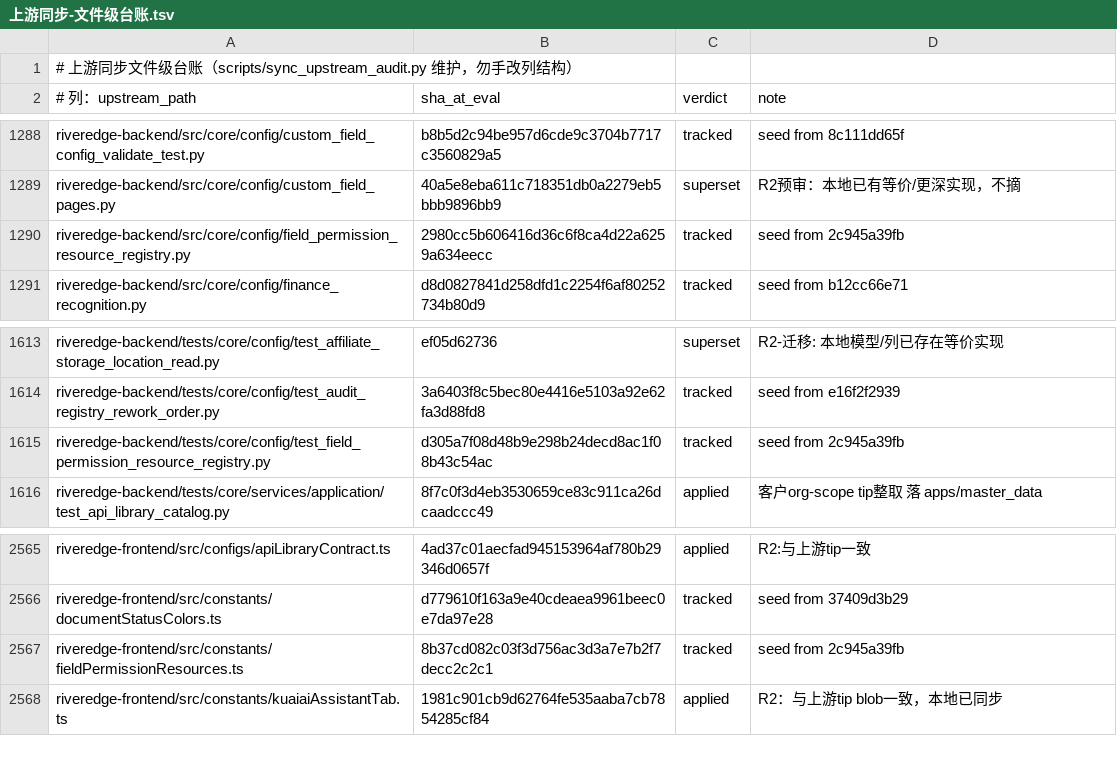
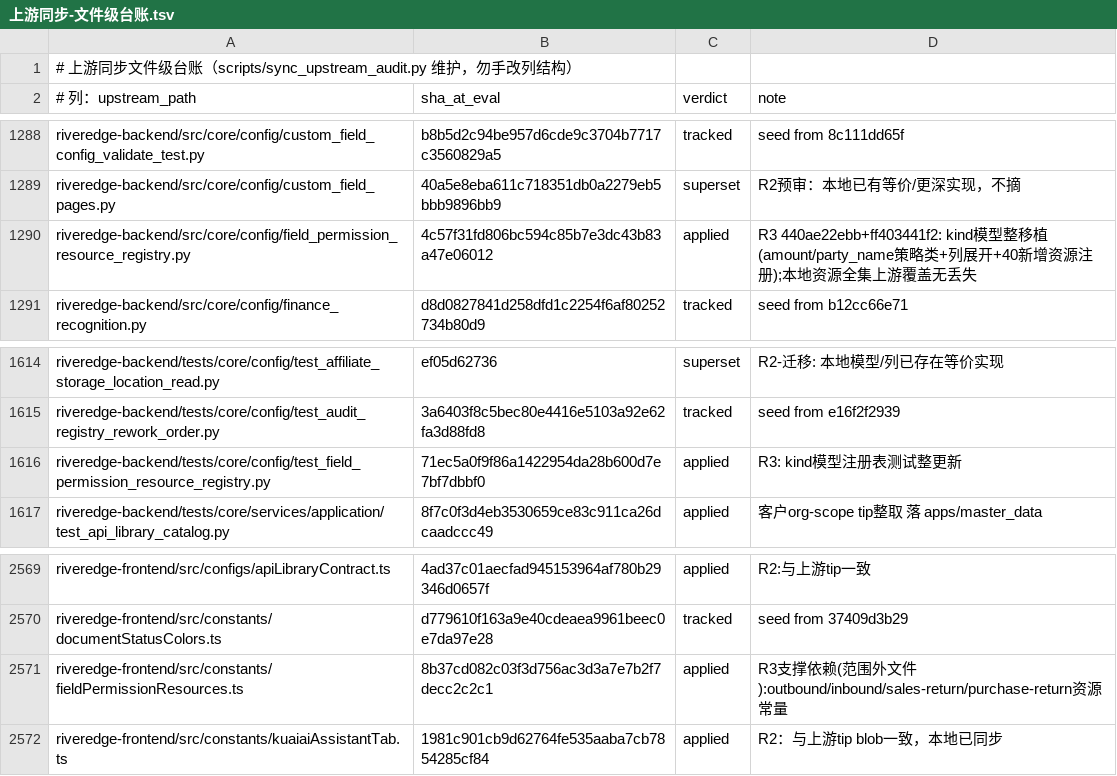
Before and after one commit to YZJ2016/kuaigeyun-mes, a TSV file: docs/上游同步-文件级台账.tsv, drawn as a sheet; only a part is shown, gaps mark what is left out; the diff covers the shown part only.

```diff
--- a/docs/上游同步-文件级台账.tsv
+++ b/docs/上游同步-文件级台账.tsv
@@ -1289,3 +1289,3 @@ riveredge-backend/src/core/config/custom_field_config_validate_test.py	b8b5d2c94
 riveredge-backend/src/core/config/custom_field_pages.py	40a5e8eba611c718351db0a2279eb5bbb9896bb9	superset	R2预审：本地已有等价/更深实现，不摘
-riveredge-backend/src/core/config/field_permission_resource_registry.py	2980cc5b606416d36c6f8ca4d22a6259a634eecc	tracked	seed from 2c945a39fb
+riveredge-backend/src/core/config/field_permission_resource_registry.py	4c57f31fd806bc594c85b7e3dc43b83a47e06012	applied	R3 440ae22ebb+ff403441f2: kind模型整移植(amount/party_name策略类+列展开+40新增资源注册);本地资源全集上游覆盖无丢失
 riveredge-backend/src/core/config/finance_recognition.py	d8d0827841d258dfd1c2254f6af80252734b80d9	tracked	seed from b12cc66e71
@@ -1614,3 +1615,3 @@ riveredge-backend/tests/core/config/test_affiliate_storage_location_read.py	ef05
 riveredge-backend/tests/core/config/test_audit_registry_rework_order.py	3a6403f8c5bec80e4416e5103a92e62fa3d88fd8	tracked	seed from e16f2f2939
-riveredge-backend/tests/core/config/test_field_permission_resource_registry.py	d305a7f08d48b9e298b24decd8ac1f08b43c54ac	tracked	seed from 2c945a39fb
+riveredge-backend/tests/core/config/test_field_permission_resource_registry.py	71ec5a0f9f86a1422954da28b600d7e7bf7dbbf0	applied	R3: kind模型注册表测试整更新
 riveredge-backend/tests/core/services/application/test_api_library_catalog.py	8f7c0f3d4eb3530659ce83c911ca26dcaadccc49	applied	客户org-scope tip整取 落 apps/master_data
@@ -2566,3 +2570,3 @@ riveredge-frontend/src/configs/apiLibraryContract.ts	4ad37c01aecfad945153964af78
 riveredge-frontend/src/constants/documentStatusColors.ts	d779610f163a9e40cdeaea9961beec0e7da97e28	tracked	seed from 37409d3b29
-riveredge-frontend/src/constants/fieldPermissionResources.ts	8b37cd082c03f3d756ac3d3a7e7b2f7decc2c2c1	tracked	seed from 2c945a39fb
+riveredge-frontend/src/constants/fieldPermissionResources.ts	8b37cd082c03f3d756ac3d3a7e7b2f7decc2c2c1	applied	R3支撑依赖(范围外文件):outbound/inbound/sales-return/purchase-return资源常量
 riveredge-frontend/src/constants/kuaiaiAssistantTab.ts	1981c901cb9d62764fe535aaba7cb7854285cf84	applied	R2：与上游tip blob一致，本地已同步
```
Also changed, not shown: 7 added rows and 7 edited cells elsewhere in this file, 13 other files.
